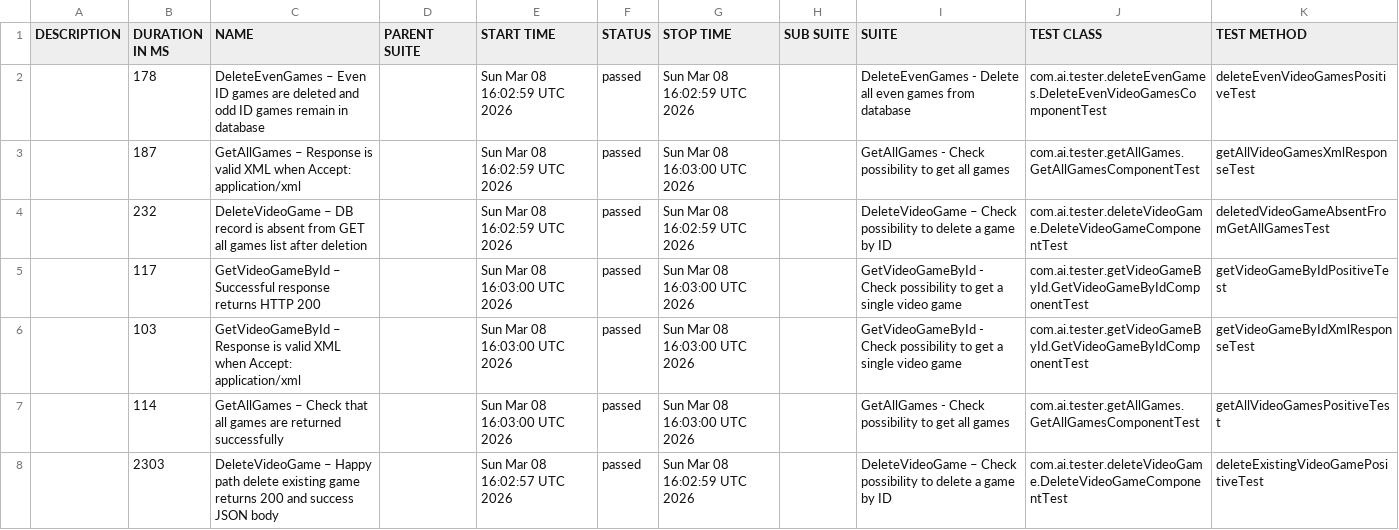
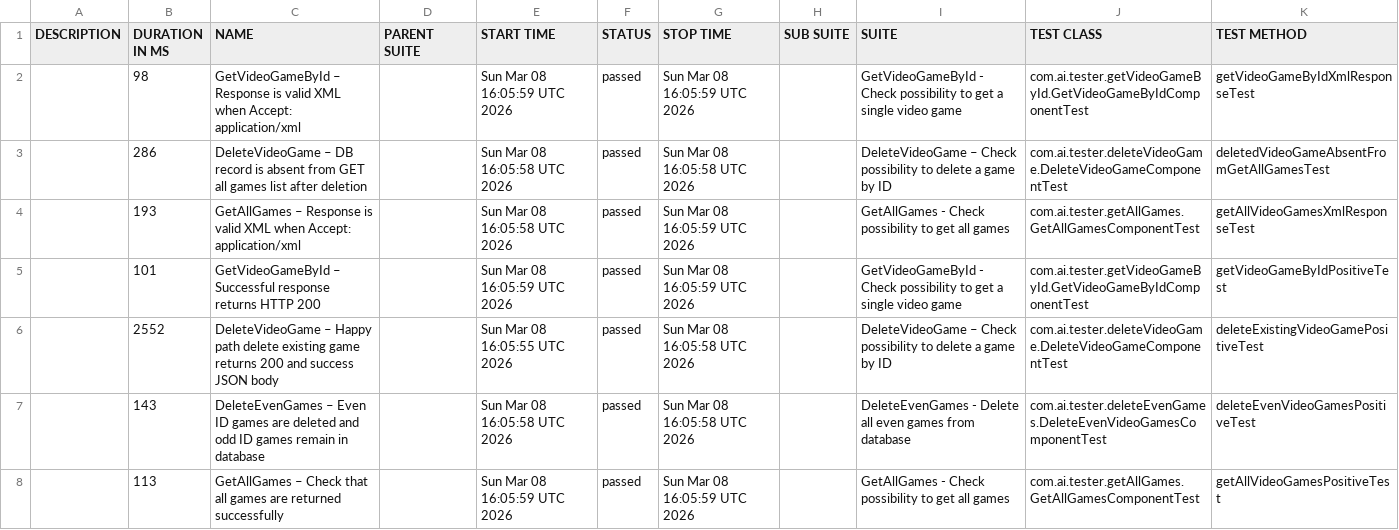
Before and after one commit to ivanKuleshin/VideoGameDB, a CSV file: pr-9/data/suites.csv, drawn as a sheet.

Commit message:
Deploying to gh-pages from @ ivanKuleshin/VideoGameDB@99fb513c3ef88c6b1cf42ee409b767dc41b91552 🚀

```diff
--- a/pr-9/data/suites.csv
+++ b/pr-9/data/suites.csv
@@ -1,8 +1,8 @@
 "DESCRIPTION","DURATION IN MS","NAME","PARENT SUITE","START TIME","STATUS","STOP TIME","SUB SUITE","SUITE","TEST CLASS","TEST METHOD"
-"","178","DeleteEvenGames – Even ID games are deleted and odd ID games remain in database","","Sun Mar 08 16:02:59 UTC 2026","passed","Sun Mar 08 16:02:59 UTC 2026","","DeleteEvenGames - Delete all even games from database","com.ai.tester.deleteEvenGames.DeleteEvenVideoGamesComponentTest","deleteEvenVideoGamesPositiveTest"
-"","187","GetAllGames – Response is valid XML when Accept: application/xml","","Sun Mar 08 16:02:59 UTC 2026","passed","Sun Mar 08 16:03:00 UTC 2026","","GetAllGames - Check possibility to get all games","com.ai.tester.getAllGames.GetAllGamesComponentTest","getAllVideoGamesXmlResponseTest"
-"","232","DeleteVideoGame – DB record is absent from GET all games list after deletion","","Sun Mar 08 16:02:59 UTC 2026","passed","Sun Mar 08 16:02:59 UTC 2026","","DeleteVideoGame – Check possibility to delete a game by ID","com.ai.tester.deleteVideoGame.DeleteVideoGameComponentTest","deletedVideoGameAbsentFromGetAllGamesTest"
-"","117","GetVideoGameById – Successful response returns HTTP 200","","Sun Mar 08 16:03:00 UTC 2026","passed","Sun Mar 08 16:03:00 UTC 2026","","GetVideoGameById - Check possibility to get a single video game","com.ai.tester.getVideoGameById.GetVideoGameByIdComponentTest","getVideoGameByIdPositiveTest"
-"","103","GetVideoGameById – Response is valid XML when Accept: application/xml","","Sun Mar 08 16:03:00 UTC 2026","passed","Sun Mar 08 16:03:00 UTC 2026","","GetVideoGameById - Check possibility to get a single video game","com.ai.tester.getVideoGameById.GetVideoGameByIdComponentTest","getVideoGameByIdXmlResponseTest"
-"","114","GetAllGames – Check that all games are returned successfully","","Sun Mar 08 16:03:00 UTC 2026","passed","Sun Mar 08 16:03:00 UTC 2026","","GetAllGames - Check possibility to get all games","com.ai.tester.getAllGames.GetAllGamesComponentTest","getAllVideoGamesPositiveTest"
-"","2303","DeleteVideoGame – Happy path delete existing game returns 200 and success JSON body","","Sun Mar 08 16:02:57 UTC 2026","passed","Sun Mar 08 16:02:59 UTC 2026","","DeleteVideoGame – Check possibility to delete a game by ID","com.ai.tester.deleteVideoGame.DeleteVideoGameComponentTest","deleteExistingVideoGamePositiveTest"
+"","98","GetVideoGameById – Response is valid XML when Accept: application/xml","","Sun Mar 08 16:05:59 UTC 2026","passed","Sun Mar 08 16:05:59 UTC 2026","","GetVideoGameById - Check possibility to get a single video game","com.ai.tester.getVideoGameById.GetVideoGameByIdComponentTest","getVideoGameByIdXmlResponseTest"
+"","286","DeleteVideoGame – DB record is absent from GET all games list after deletion","","Sun Mar 08 16:05:58 UTC 2026","passed","Sun Mar 08 16:05:58 UTC 2026","","DeleteVideoGame – Check possibility to delete a game by ID","com.ai.tester.deleteVideoGame.DeleteVideoGameComponentTest","deletedVideoGameAbsentFromGetAllGamesTest"
+"","193","GetAllGames – Response is valid XML when Accept: application/xml","","Sun Mar 08 16:05:58 UTC 2026","passed","Sun Mar 08 16:05:59 UTC 2026","","GetAllGames - Check possibility to get all games","com.ai.tester.getAllGames.GetAllGamesComponentTest","getAllVideoGamesXmlResponseTest"
+"","101","GetVideoGameById – Successful response returns HTTP 200","","Sun Mar 08 16:05:59 UTC 2026","passed","Sun Mar 08 16:05:59 UTC 2026","","GetVideoGameById - Check possibility to get a single video game","com.ai.tester.getVideoGameById.GetVideoGameByIdComponentTest","getVideoGameByIdPositiveTest"
+"","2552","DeleteVideoGame – Happy path delete existing game returns 200 and success JSON body","","Sun Mar 08 16:05:55 UTC 2026","passed","Sun Mar 08 16:05:58 UTC 2026","","DeleteVideoGame – Check possibility to delete a game by ID","com.ai.tester.deleteVideoGame.DeleteVideoGameComponentTest","deleteExistingVideoGamePositiveTest"
+"","143","DeleteEvenGames – Even ID games are deleted and odd ID games remain in database","","Sun Mar 08 16:05:58 UTC 2026","passed","Sun Mar 08 16:05:58 UTC 2026","","DeleteEvenGames - Delete all even games from database","com.ai.tester.deleteEvenGames.DeleteEvenVideoGamesComponentTest","deleteEvenVideoGamesPositiveTest"
+"","113","GetAllGames – Check that all games are returned successfully","","Sun Mar 08 16:05:59 UTC 2026","passed","Sun Mar 08 16:05:59 UTC 2026","","GetAllGames - Check possibility to get all games","com.ai.tester.getAllGames.GetAllGamesComponentTest","getAllVideoGamesPositiveTest"
```
Also changed, not shown: 34 other files.
